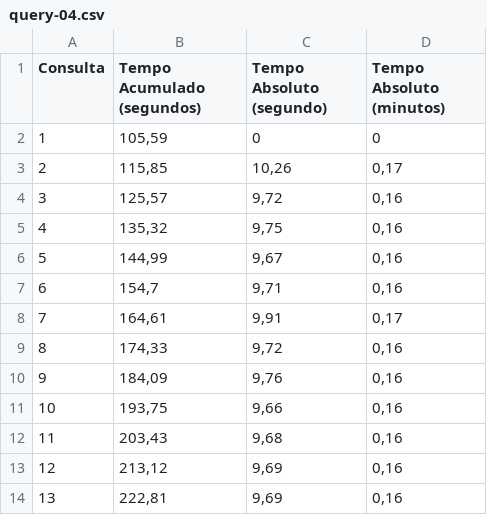
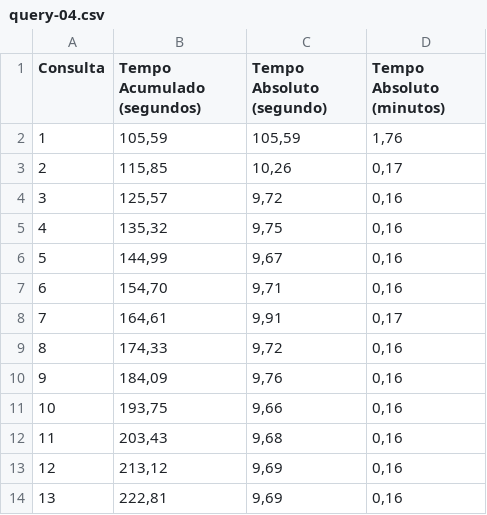
Before and after one commit to alexsandro-matias/TPC-H, a CSV file: queries-time-results-sets/no-otimization/query-04.csv, drawn as a sheet; only a part is shown.

```diff
--- a/queries-time-results-sets/no-otimization/query-04.csv
+++ b/queries-time-results-sets/no-otimization/query-04.csv
@@ -1,3 +1,3 @@
 Consulta,Tempo Acumulado (segundos),Tempo Absoluto (segundo),Tempo Absoluto (minutos)
-1,"105,59",0,0
+1,"105,59","105,59","1,76"
 2,"115,85","10,26","0,17"
@@ -6,3 +6,3 @@ Consulta,Tempo Acumulado (segundos),Tempo Absoluto (segundo),Tempo Absoluto (min
 5,"144,99","9,67","0,16"
-6,"154,7","9,71","0,16"
+6,"154,70","9,71","0,16"
 7,"164,61","9,91","0,17"
```
Also changed, not shown: queries-time-results-sets/no-otimization/query-01.csv, queries-time-results-sets/no-otimization/query-02.csv, 11 other files.
